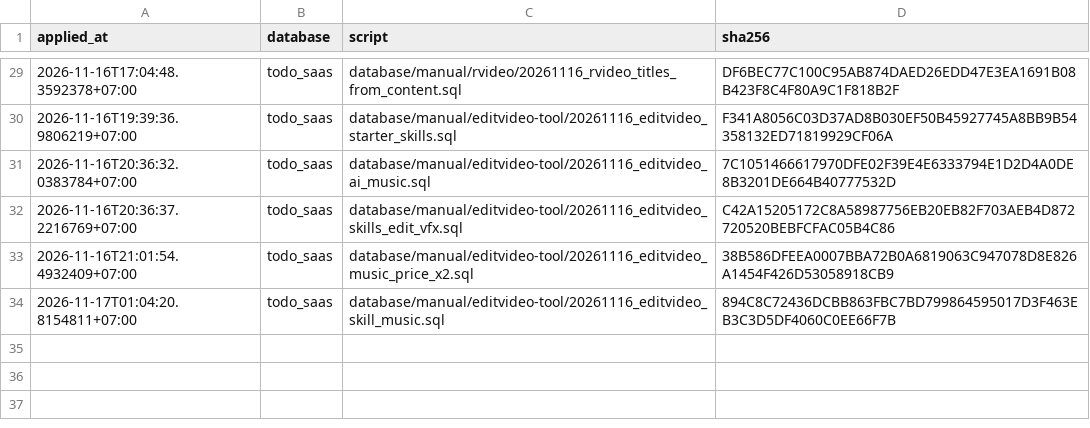
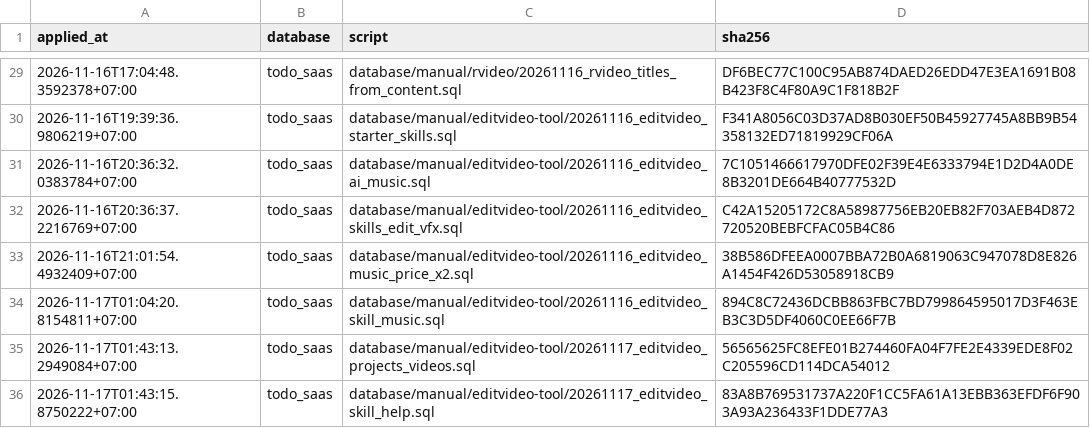
Before and after one commit to nguyenduc216/todoX-Dashboard-SaaS, a TSV file: tools/prod-sql/applied-ledger.tsv, drawn as a sheet; only a part is shown, gaps mark what is left out.

```diff
--- a/tools/prod-sql/applied-ledger.tsv
+++ b/tools/prod-sql/applied-ledger.tsv
@@ -34 +34,3 @@ applied_at	database	script	sha256
 2026-11-17T01:04:20.8154811+07:00	todo_saas	database/manual/editvideo-tool/20261116_editvideo_skill_music.sql	894C8C72436DCBB863FBC7BD799864595017D3F463EB3C3D5DF4060C0EE66F7B
+2026-11-17T01:43:13.2949084+07:00	todo_saas	database/manual/editvideo-tool/20261117_editvideo_projects_videos.sql	56565625FC8EFE01B274460FA04F7FE2E4339EDE8F02C205596CD114DCA54012
+2026-11-17T01:43:15.8750222+07:00	todo_saas	database/manual/editvideo-tool/20261117_editvideo_skill_help.sql	83A8B769531737A220F1CC5FA61A13EBB363EFDF6F903A93A236433F1DDE77A3
```
Also changed, not shown: deploy/deploy-ledger.tsv.
